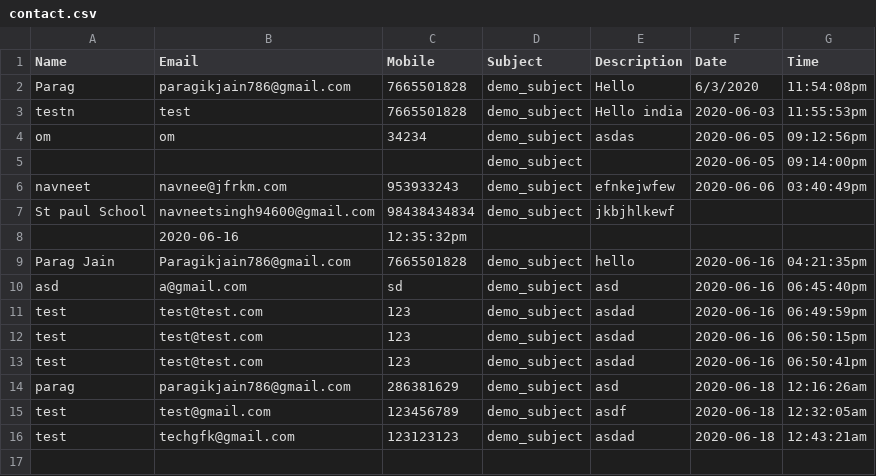
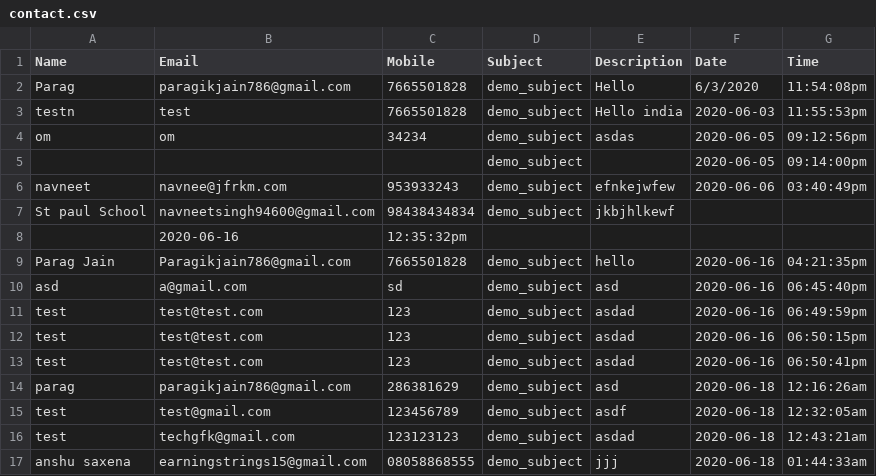
Before and after one commit to Git-Eniacoder/growthflok2, a CSV file: contact.csv, drawn as a sheet; the diff names each change by its address in the sheet, - before the commit and + after, or states it on an @@ line.

```diff
--- a/contact.csv
+++ b/contact.csv
+row 17: anshu saxena | earningstrings15@gmail.com | 08058868555 | demo_subject | jjj | 2020-06-18 | 01:44:33am
```
Also changed, not shown: 11 other files.
